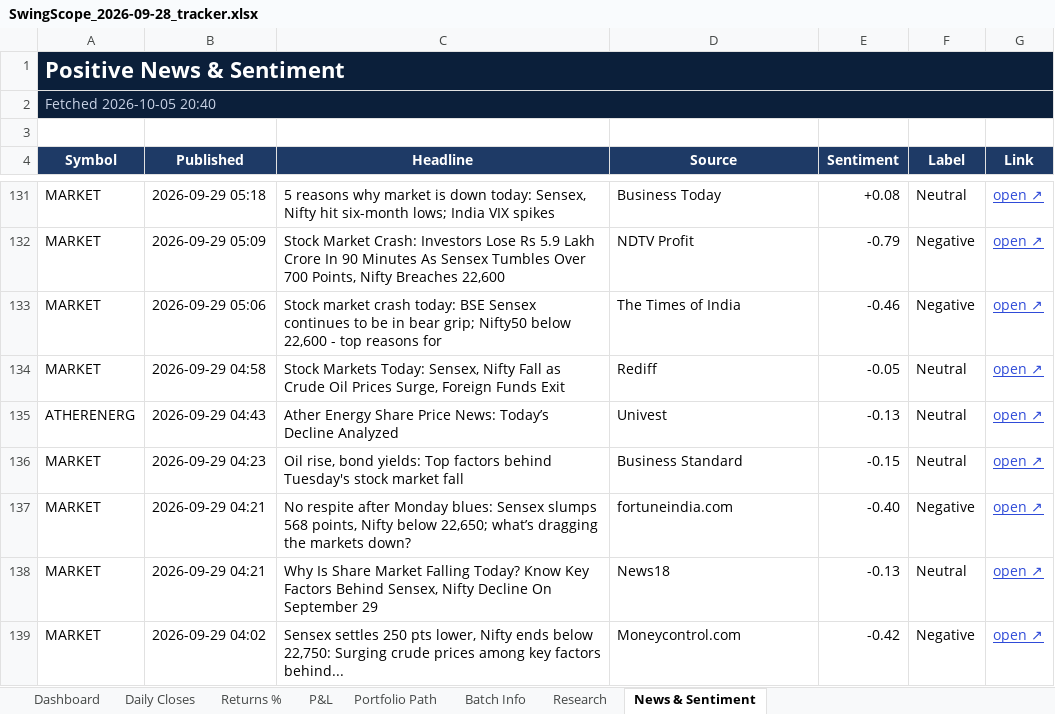
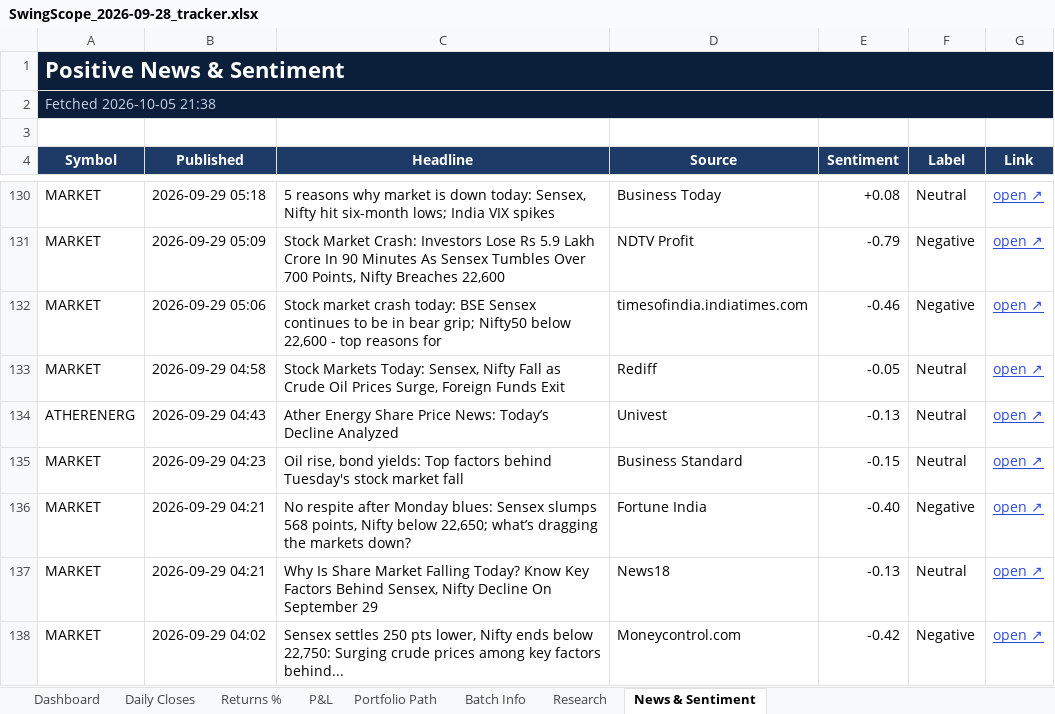
Before and after one commit to compukidsdgp-creator/Swing-Card, an Excel workbook: data/batches/2026-09-28/SwingScope_2026-09-28_tracker.xlsx, sheet News & Sentiment, drawn as a sheet; only a part is shown, gaps mark what is left out; values as stored, in another font and other column widths than the file's, no borders; conditional formats not drawn; addresses are those after the commit; the diff covers the shown part only; the diff names each change by its address in the sheet, - before the commit and + after, or states it on an @@ line.

```diff
--- a/data/batches/2026-09-28/SwingScope_2026-09-28_tracker.xlsx (sheet News & Sentiment)
+++ b/data/batches/2026-09-28/SwingScope_2026-09-28_tracker.xlsx (sheet News & Sentiment)
-A2 (Symbol): Fetched 2026-10-05 20:40
+A2 (Symbol): Fetched 2026-10-05 21:38
-D132 (Source): The Times of India
+D132 (Source): timesofindia.indiatimes.com
-D136 (Source): fortuneindia.com
+D136 (Source): Fortune India
```
Also changed, not shown: 2 added rows, 2 removed rows and 17 edited cells elsewhere in this sheet, sheet Dashboard, sheet Daily Closes, 3 other files.
